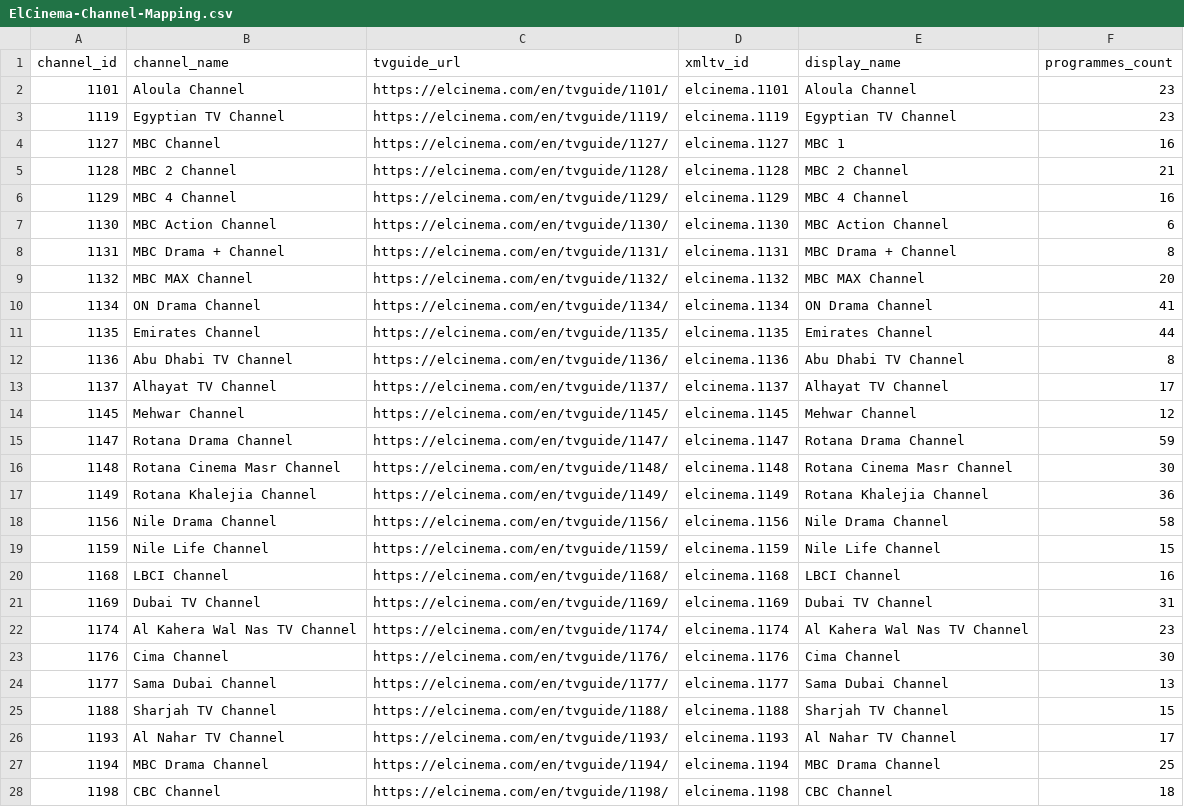
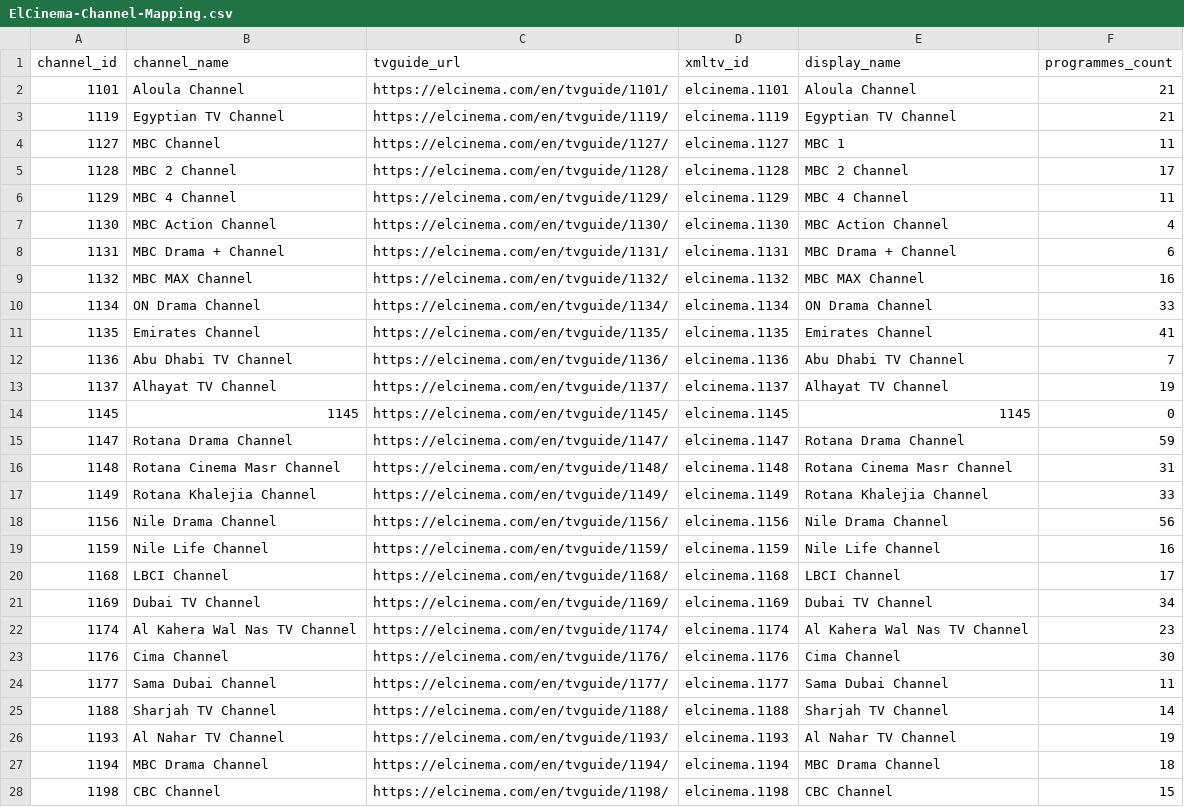
Before and after one commit to DzGreenServices/DZGreen-EPG, a CSV file: docs/ElCinema-Channel-Mapping.csv, drawn as a sheet; only a part is shown; the diff covers the shown part only.

```diff
--- a/docs/ElCinema-Channel-Mapping.csv
+++ b/docs/ElCinema-Channel-Mapping.csv
@@ -1,28 +1,28 @@
 channel_id,channel_name,tvguide_url,xmltv_id,display_name,programmes_count
-1101,Aloula Channel,https://elcinema.com/en/tvguide/1101/,elcinema.1101,Aloula Channel,23
-1119,Egyptian TV Channel,https://elcinema.com/en/tvguide/1119/,elcinema.1119,Egyptian TV Channel,23
-1127,MBC Channel,https://elcinema.com/en/tvguide/1127/,elcinema.1127,MBC 1,16
-1128,MBC 2 Channel,https://elcinema.com/en/tvguide/1128/,elcinema.1128,MBC 2 Channel,21
-1129,MBC 4 Channel,https://elcinema.com/en/tvguide/1129/,elcinema.1129,MBC 4 Channel,16
-1130,MBC Action Channel,https://elcinema.com/en/tvguide/1130/,elcinema.1130,MBC Action Channel,6
-1131,MBC Drama + Channel,https://elcinema.com/en/tvguide/1131/,elcinema.1131,MBC Drama + Channel,8
-1132,MBC MAX Channel,https://elcinema.com/en/tvguide/1132/,elcinema.1132,MBC MAX Channel,20
-1134,ON Drama Channel,https://elcinema.com/en/tvguide/1134/,elcinema.1134,ON Drama Channel,41
-1135,Emirates Channel,https://elcinema.com/en/tvguide/1135/,elcinema.1135,Emirates Channel,44
-1136,Abu Dhabi TV Channel,https://elcinema.com/en/tvguide/1136/,elcinema.1136,Abu Dhabi TV Channel,8
-1137,Alhayat TV Channel,https://elcinema.com/en/tvguide/1137/,elcinema.1137,Alhayat TV Channel,17
-1145,Mehwar Channel,https://elcinema.com/en/tvguide/1145/,elcinema.1145,Mehwar Channel,12
+1101,Aloula Channel,https://elcinema.com/en/tvguide/1101/,elcinema.1101,Aloula Channel,21
+1119,Egyptian TV Channel,https://elcinema.com/en/tvguide/1119/,elcinema.1119,Egyptian TV Channel,21
+1127,MBC Channel,https://elcinema.com/en/tvguide/1127/,elcinema.1127,MBC 1,11
+1128,MBC 2 Channel,https://elcinema.com/en/tvguide/1128/,elcinema.1128,MBC 2 Channel,17
+1129,MBC 4 Channel,https://elcinema.com/en/tvguide/1129/,elcinema.1129,MBC 4 Channel,11
+1130,MBC Action Channel,https://elcinema.com/en/tvguide/1130/,elcinema.1130,MBC Action Channel,4
+1131,MBC Drama + Channel,https://elcinema.com/en/tvguide/1131/,elcinema.1131,MBC Drama + Channel,6
+1132,MBC MAX Channel,https://elcinema.com/en/tvguide/1132/,elcinema.1132,MBC MAX Channel,16
+1134,ON Drama Channel,https://elcinema.com/en/tvguide/1134/,elcinema.1134,ON Drama Channel,33
+1135,Emirates Channel,https://elcinema.com/en/tvguide/1135/,elcinema.1135,Emirates Channel,41
+1136,Abu Dhabi TV Channel,https://elcinema.com/en/tvguide/1136/,elcinema.1136,Abu Dhabi TV Channel,7
+1137,Alhayat TV Channel,https://elcinema.com/en/tvguide/1137/,elcinema.1137,Alhayat TV Channel,19
+1145,1145,https://elcinema.com/en/tvguide/1145/,elcinema.1145,1145,0
 1147,Rotana Drama Channel,https://elcinema.com/en/tvguide/1147/,elcinema.1147,Rotana Drama Channel,59
-1148,Rotana Cinema Masr Channel,https://elcinema.com/en/tvguide/1148/,elcinema.1148,Rotana Cinema Masr Channel,30
-1149,Rotana Khalejia Channel,https://elcinema.com/en/tvguide/1149/,elcinema.1149,Rotana Khalejia Channel,36
-1156,Nile Drama Channel,https://elcinema.com/en/tvguide/1156/,elcinema.1156,Nile Drama Channel,58
-1159,Nile Life Channel,https://elcinema.com/en/tvguide/1159/,elcinema.1159,Nile Life Channel,15
-1168,LBCI Channel,https://elcinema.com/en/tvguide/1168/,elcinema.1168,LBCI Channel,16
-1169,Dubai TV Channel,https://elcinema.com/en/tvguide/1169/,elcinema.1169,Dubai TV Channel,31
+1148,Rotana Cinema Masr Channel,https://elcinema.com/en/tvguide/1148/,elcinema.1148,Rotana Cinema Masr Channel,31
+1149,Rotana Khalejia Channel,https://elcinema.com/en/tvguide/1149/,elcinema.1149,Rotana Khalejia Channel,33
+1156,Nile Drama Channel,https://elcinema.com/en/tvguide/1156/,elcinema.1156,Nile Drama Channel,56
+1159,Nile Life Channel,https://elcinema.com/en/tvguide/1159/,elcinema.1159,Nile Life Channel,16
+1168,LBCI Channel,https://elcinema.com/en/tvguide/1168/,elcinema.1168,LBCI Channel,17
+1169,Dubai TV Channel,https://elcinema.com/en/tvguide/1169/,elcinema.1169,Dubai TV Channel,34
 1174,Al Kahera Wal Nas TV Channel,https://elcinema.com/en/tvguide/1174/,elcinema.1174,Al Kahera Wal Nas TV Channel,23
 1176,Cima Channel,https://elcinema.com/en/tvguide/1176/,elcinema.1176,Cima Channel,30
-1177,Sama Dubai Channel,https://elcinema.com/en/tvguide/1177/,elcinema.1177,Sama Dubai Channel,13
-1188,Sharjah TV Channel,https://elcinema.com/en/tvguide/1188/,elcinema.1188,Sharjah TV Channel,15
-1193,Al Nahar TV Channel,https://elcinema.com/en/tvguide/1193/,elcinema.1193,Al Nahar TV Channel,17
-1194,MBC Drama Channel,https://elcinema.com/en/tvguide/1194/,elcinema.1194,MBC Drama Channel,25
-1198,CBC Channel,https://elcinema.com/en/tvguide/1198/,elcinema.1198,CBC Channel,18
+1177,Sama Dubai Channel,https://elcinema.com/en/tvguide/1177/,elcinema.1177,Sama Dubai Channel,11
+1188,Sharjah TV Channel,https://elcinema.com/en/tvguide/1188/,elcinema.1188,Sharjah TV Channel,14
+1193,Al Nahar TV Channel,https://elcinema.com/en/tvguide/1193/,elcinema.1193,Al Nahar TV Channel,19
+1194,MBC Drama Channel,https://elcinema.com/en/tvguide/1194/,elcinema.1194,MBC Drama Channel,18
+1198,CBC Channel,https://elcinema.com/en/tvguide/1198/,elcinema.1198,CBC Channel,15
```
Also changed, not shown: 66 edited cells elsewhere in this file, 1 other file.
